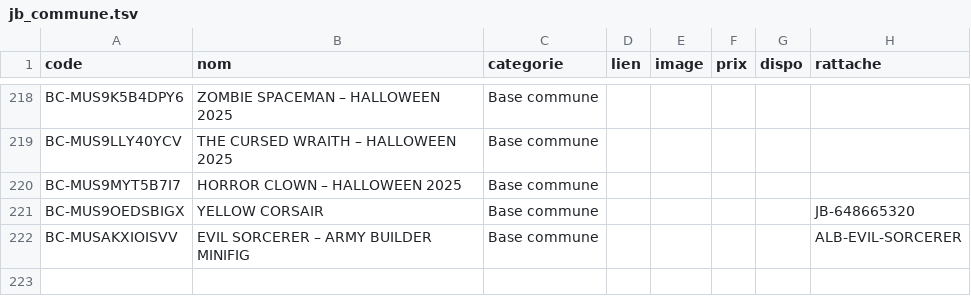
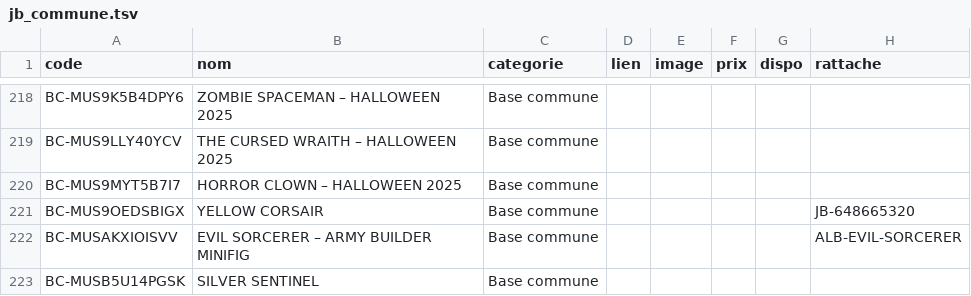
Before and after one commit to matd-prog/briquotheque, a TSV file: data/jb_commune.tsv, drawn as a sheet; only a part is shown, gaps mark what is left out; the diff names each change by its address in the sheet, - before the commit and + after, or states it on an @@ line.

Commit message:
Base commune : 1 blister(s)

```diff
--- a/data/jb_commune.tsv
+++ b/data/jb_commune.tsv
+row 223: BC-MUSB5U14PGSK | SILVER SENTINEL | Base commune
```
